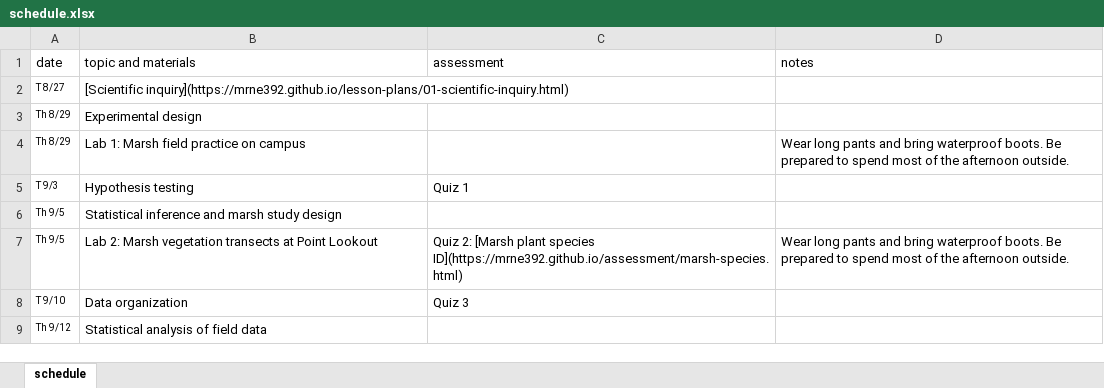
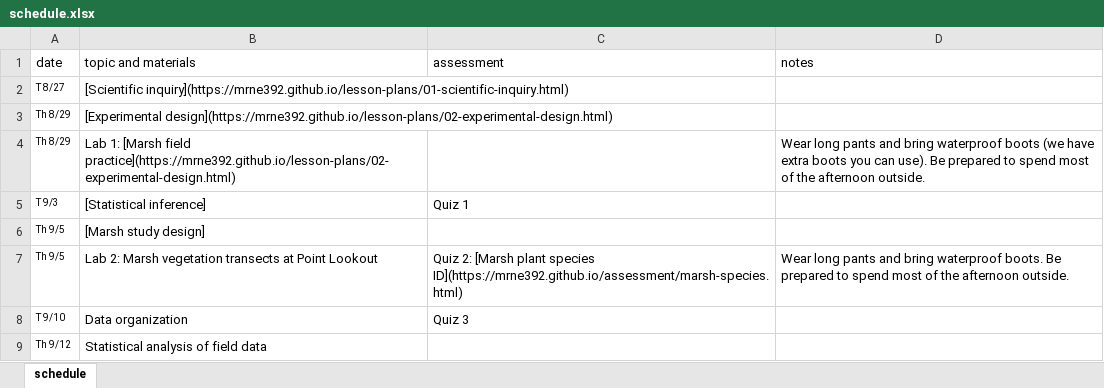
Before and after one commit to MRNE392/website, an Excel workbook: schedule.xlsx, sheet schedule, drawn as a sheet; only a part is shown; values as stored, in another font and other column widths than the file's, no borders; the diff names each change by its address in the sheet, - before the commit and + after, or states it on an @@ line.

Commit message:
update schedule

```diff
--- a/schedule.xlsx (sheet schedule)
+++ b/schedule.xlsx (sheet schedule)
-B3 (topic and materials): Experimental design
+B3 (topic and materials): [Experimental design](https://mrne392.github.io/lesson-plans/02-experimental-design.html)
-B4 (topic and materials): Lab 1: Marsh field practice on campus
+B4 (topic and materials): Lab 1: [Marsh field practice](https://mrne392.github.io/lesson-plans/02-experimental-design.html)
-D4 (notes): …bring waterproof boots. Be prepared…
+D4 (notes): …bring waterproof boots (we have extra boots you can use). Be prepared…
-B5 (topic and materials): Hypothesis testing
+B5 (topic and materials): [Statistical inference]
-B6 (topic and materials): Statistical inference and marsh study design
+B6 (topic and materials): [Marsh study design]
```
Also changed, not shown: 6 other files.
